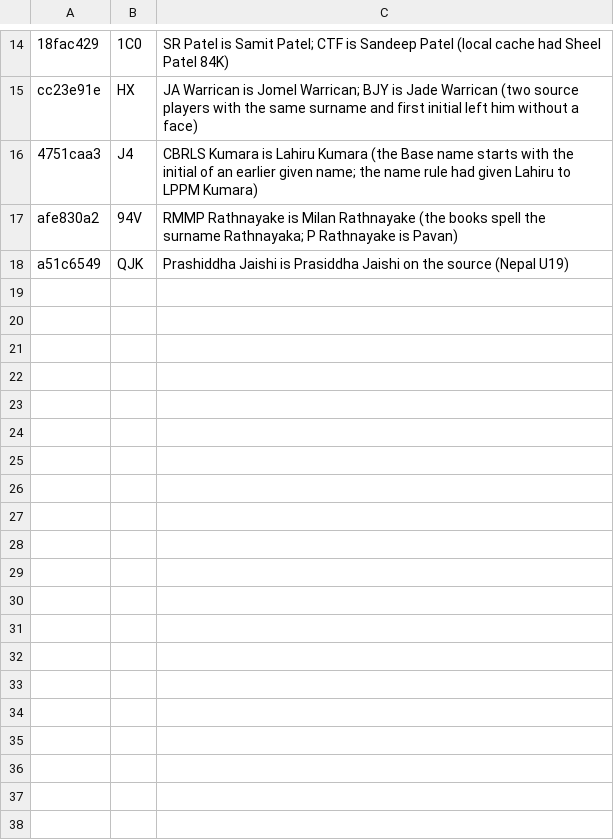
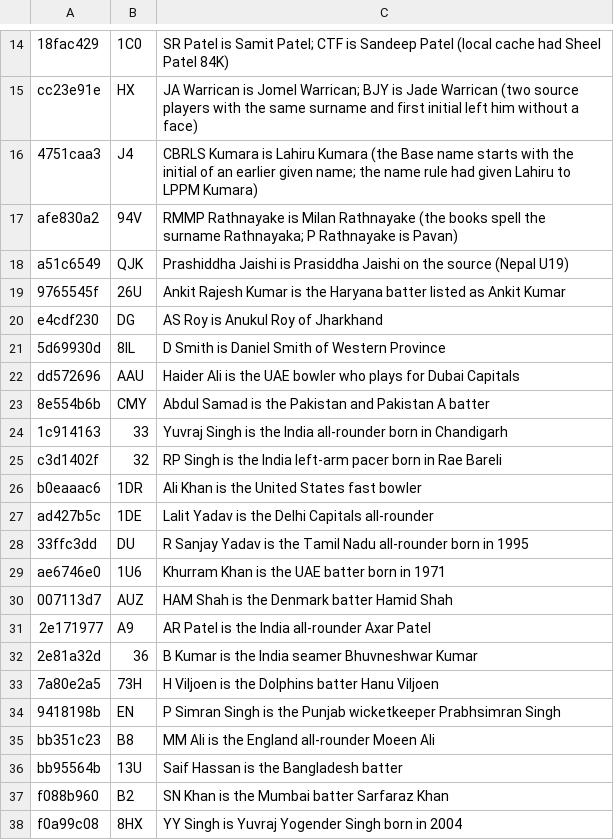
Before and after one commit to dheerajgoel17/cricket-data, a CSV file: data/mappings/player_identity.csv, drawn as a sheet; only a part is shown, gaps mark what is left out; the diff names each change by its address in the sheet, - before the commit and + after, or states it on an @@ line.

Commit message:
Fix Haryana batter Ankit Kumar player mapping (#299)
* Link Haryana batter Ankit Kumar to his profile

* Correct four verified priced-player identities

* Correct six historical player photo identities

* Correct player identities found in the match archive

```diff
--- a/data/mappings/player_identity.csv
+++ b/data/mappings/player_identity.csv
+row 19: 9765545f | 26U | Ankit Rajesh Kumar is the Haryana batter listed as Ankit Kumar
+row 20: e4cdf230 | DG | AS Roy is Anukul Roy of Jharkhand
+row 21: 5d69930d | 8IL | D Smith is Daniel Smith of Western Province
+row 22: dd572696 | AAU | Haider Ali is the UAE bowler who plays for Dubai Capitals
+row 23: 8e554b6b | CMY | Abdul Samad is the Pakistan and Pakistan A batter
+row 24: 1c914163 | 33 | Yuvraj Singh is the India all-rounder born in Chandigarh
+row 25: c3d1402f | 32 | RP Singh is the India left-arm pacer born in Rae Bareli
+row 26: b0eaaac6 | 1DR | Ali Khan is the United States fast bowler
+row 27: ad427b5c | 1DE | Lalit Yadav is the Delhi Capitals all-rounder
+row 28: 33ffc3dd | DU | R Sanjay Yadav is the Tamil Nadu all-rounder born in 1995
+row 29: ae6746e0 | 1U6 | Khurram Khan is the UAE batter born in 1971
+row 30: 007113d7 | AUZ | HAM Shah is the Denmark batter Hamid Shah
+row 31: 2e171977 | A9 | AR Patel is the India all-rounder Axar Patel
+row 32: 2e81a32d | 36 | B Kumar is the India seamer Bhuvneshwar Kumar
+row 33: 7a80e2a5 | 73H | H Viljoen is the Dolphins batter Hanu Viljoen
+row 34: 9418198b | EN | P Simran Singh is the Punjab wicketkeeper Prabhsimran Singh
+row 35: bb351c23 | B8 | MM Ali is the England all-rounder Moeen Ali
+row 36: bb95564b | 13U | Saif Hassan is the Bangladesh batter
+row 37: f088b960 | B2 | SN Khan is the Mumbai batter Sarfaraz Khan
+row 38: f0a99c08 | 8HX | YY Singh is Yuvraj Yogender Singh born in 2004
```
Also changed, not shown: 1 other file.
